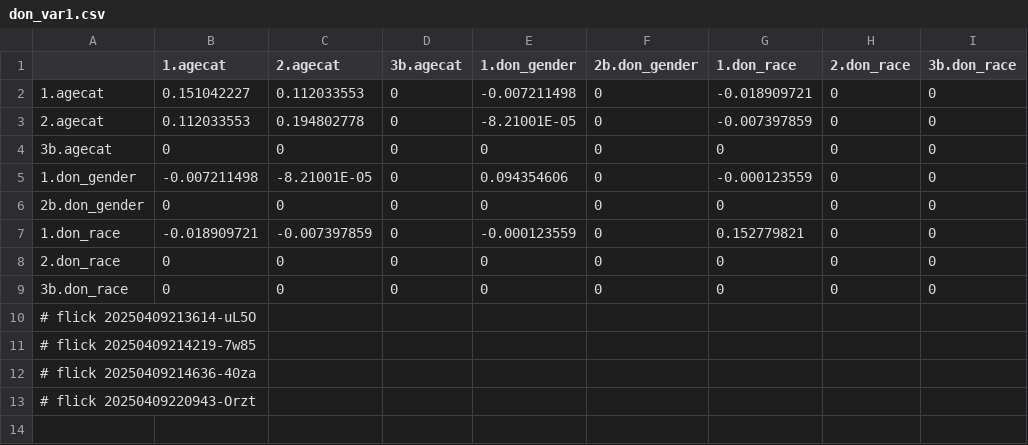
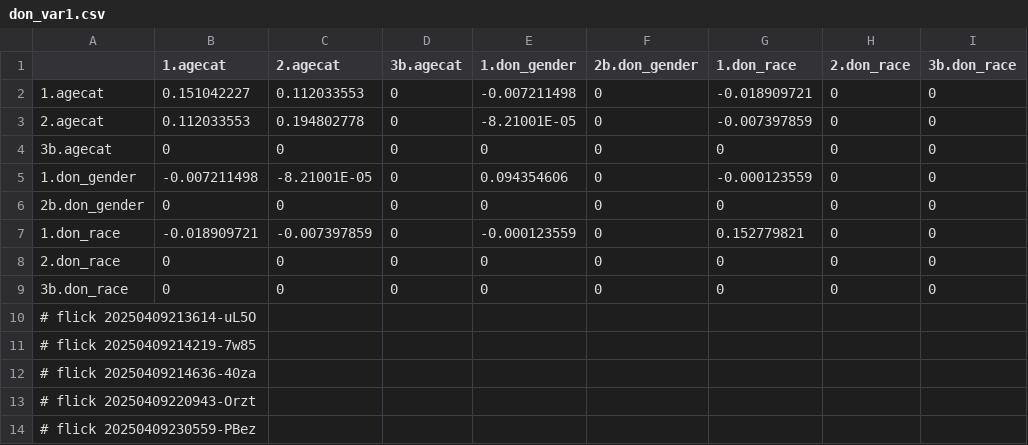
Before and after one commit to abikesa/false-font, a CSV file: kitabo/ensi/ukubona/donorcase/test2/assets/csv/don_var1.csv, drawn as a sheet; the diff names each change by its address in the sheet, - before the commit and + after, or states it on an @@ line.

Commit message:
kitabo/ensi/ukubona/donorcase/test2/assets/csv/don_var1.csv

```diff
--- a/kitabo/ensi/ukubona/donorcase/test2/assets/csv/don_var1.csv
+++ b/kitabo/ensi/ukubona/donorcase/test2/assets/csv/don_var1.csv
+row 14: # flick 20250409230559-PBez
```
